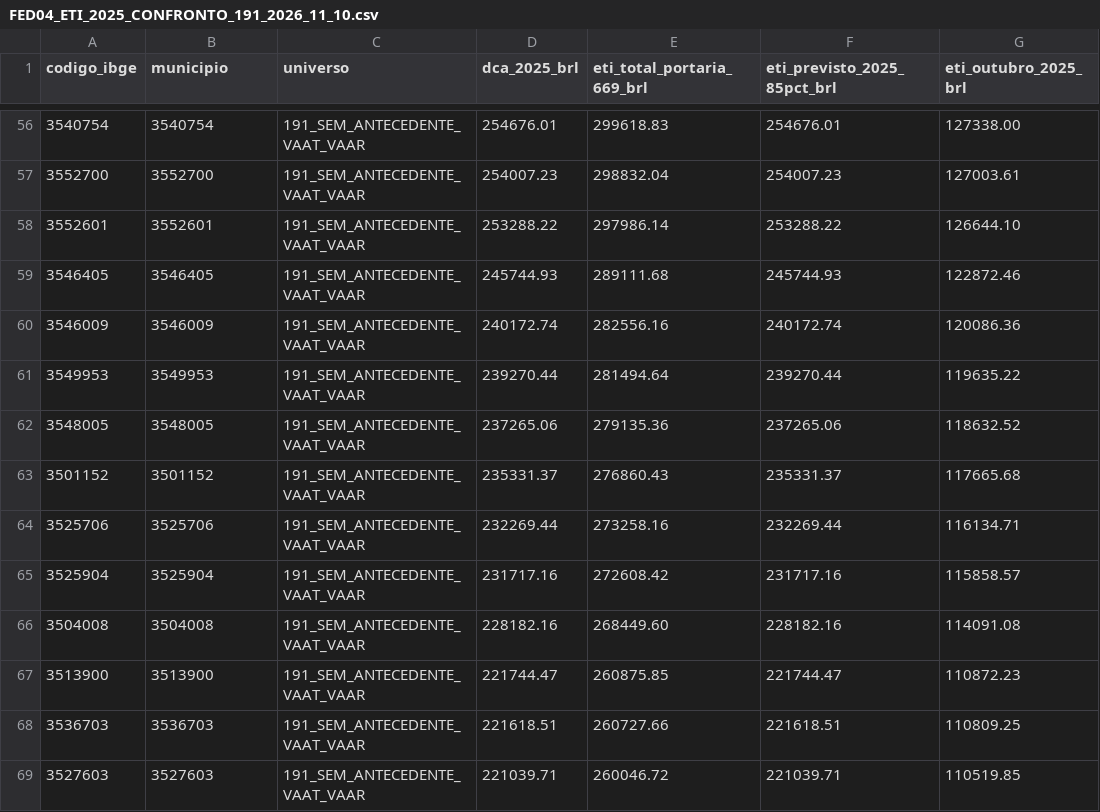
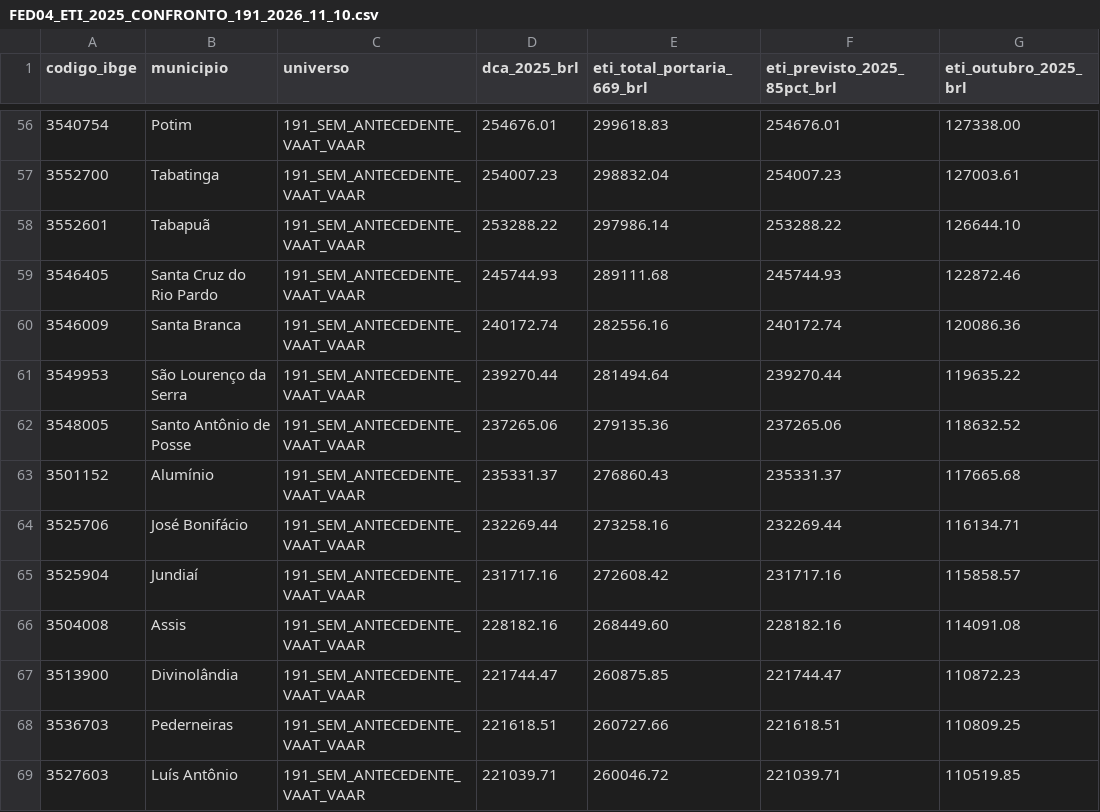
Before and after one commit to hilaliskandar/mapa_do_tesouro, a CSV file: governance/FED04_ETI_2025_CONFRONTO_191_2026_11_10.csv, drawn as a sheet; only a part is shown, gaps mark what is left out; the diff covers the shown part only; the diff names each change by its address in the sheet, - before the commit and + after, or states it on an @@ line.

```diff
--- a/governance/FED04_ETI_2025_CONFRONTO_191_2026_11_10.csv
+++ b/governance/FED04_ETI_2025_CONFRONTO_191_2026_11_10.csv
-B56 (municipio): 3540754
+B56 (municipio): Potim
-B57 (municipio): 3552700
+B57 (municipio): Tabatinga
-B58 (municipio): 3552601
+B58 (municipio): Tabapuã
-B59 (municipio): 3546405
+B59 (municipio): Santa Cruz do Rio Pardo
-B60 (municipio): 3546009
+B60 (municipio): Santa Branca
-B61 (municipio): 3549953
+B61 (municipio): São Lourenço da Serra
-B62 (municipio): 3548005
+B62 (municipio): Santo Antônio de Posse
-B63 (municipio): 3501152
+B63 (municipio): Alumínio
-B64 (municipio): 3525706
+B64 (municipio): José Bonifácio
-B65 (municipio): 3525904
+B65 (municipio): Jundiaí
-B66 (municipio): 3504008
+B66 (municipio): Assis
-B67 (municipio): 3513900
+B67 (municipio): Divinolândia
-B68 (municipio): 3536703
+B68 (municipio): Pederneiras
-B69 (municipio): 3527603
+B69 (municipio): Luís Antônio
```
Also changed, not shown: 177 edited cells elsewhere in this file.
